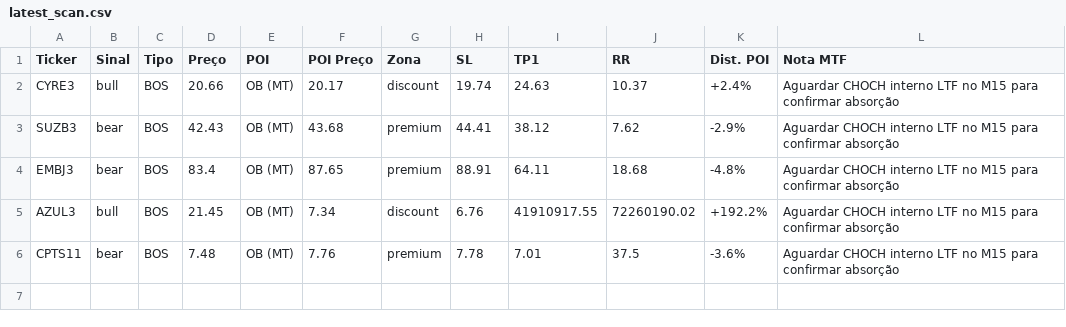
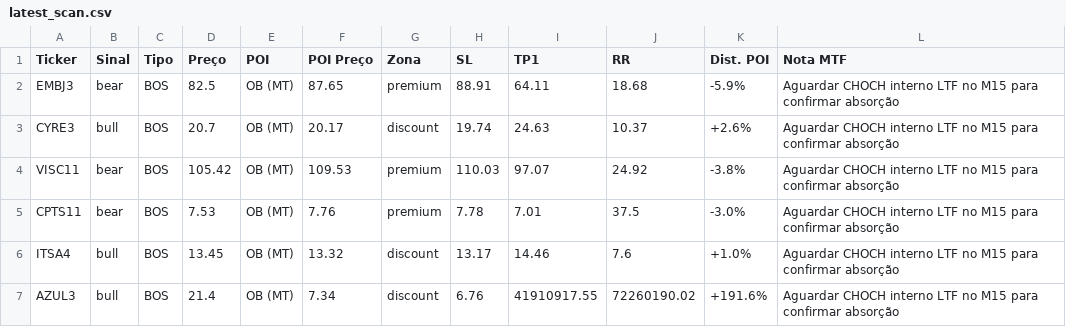
Before and after one commit to julianimmj/SMC-v3.0, a CSV file: latest_scan.csv, drawn as a sheet.

Commit message:
bot: upload resultados diarios [skip ci]

```diff
--- a/latest_scan.csv
+++ b/latest_scan.csv
@@ -1,6 +1,7 @@
 Ticker,Sinal,Tipo,Preço,POI,POI Preço,Zona,SL,TP1,RR,Dist. POI,Nota MTF
-CYRE3,bull,BOS,20.66,OB (MT),20.17,discount,19.74,24.63,10.37,+2.4%,Aguardar CHOCH interno LTF no M15 para confirmar absorção
-SUZB3,bear,BOS,42.43,OB (MT),43.68,premium,44.41,38.12,7.62,-2.9%,Aguardar CHOCH interno LTF no M15 para confirmar absorção
-EMBJ3,bear,BOS,83.4,OB (MT),87.65,premium,88.91,64.11,18.68,-4.8%,Aguardar CHOCH interno LTF no M15 para confirmar absorção
-AZUL3,bull,BOS,21.45,OB (MT),7.34,discount,6.76,41910917.55,72260190.02,+192.2%,Aguardar CHOCH interno LTF no M15 para confirmar absorção
-CPTS11,bear,BOS,7.48,OB (MT),7.76,premium,7.78,7.01,37.5,-3.6%,Aguardar CHOCH interno LTF no M15 para confirmar absorção
+EMBJ3,bear,BOS,82.5,OB (MT),87.65,premium,88.91,64.11,18.68,-5.9%,Aguardar CHOCH interno LTF no M15 para confirmar absorção
+CYRE3,bull,BOS,20.7,OB (MT),20.17,discount,19.74,24.63,10.37,+2.6%,Aguardar CHOCH interno LTF no M15 para confirmar absorção
+VISC11,bear,BOS,105.42,OB (MT),109.53,premium,110.03,97.07,24.92,-3.8%,Aguardar CHOCH interno LTF no M15 para confirmar absorção
+CPTS11,bear,BOS,7.53,OB (MT),7.76,premium,7.78,7.01,37.5,-3.0%,Aguardar CHOCH interno LTF no M15 para confirmar absorção
+ITSA4,bull,BOS,13.45,OB (MT),13.32,discount,13.17,14.46,7.6,+1.0%,Aguardar CHOCH interno LTF no M15 para confirmar absorção
+AZUL3,bull,BOS,21.4,OB (MT),7.34,discount,6.76,41910917.55,72260190.02,+191.6%,Aguardar CHOCH interno LTF no M15 para confirmar absorção
```
